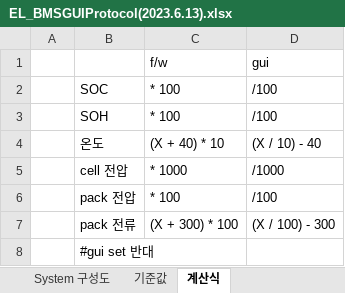
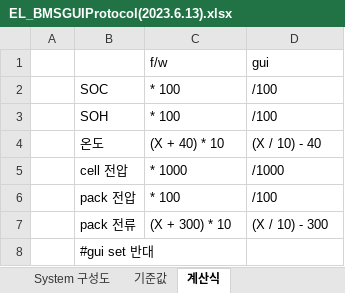
Before and after one commit to poen-itdev/poen_server_backup, an Excel workbook: kcl_gui/source/KCL_reBMS_Prj_AllView/doc/EL_BMSGUIProtocol(2023.6.13).xlsx, sheet 계산식, drawn as a sheet; values as stored, in another font and other column widths than the file's, no borders; the diff names each change by its address in the sheet, - before the commit and + after, or states it on an @@ line.

```diff
--- a/kcl_gui/source/KCL_reBMS_Prj_AllView/doc/EL_BMSGUIProtocol(2023.6.13).xlsx (sheet 계산식)
+++ b/kcl_gui/source/KCL_reBMS_Prj_AllView/doc/EL_BMSGUIProtocol(2023.6.13).xlsx (sheet 계산식)
-C7 (f/w): (X + 300) * 100
+C7 (f/w): (X + 300) * 10
-D7 (gui): (X / 100) - 300
+D7 (gui): (X / 10) - 300
```
Also changed, not shown: 9 other files.
